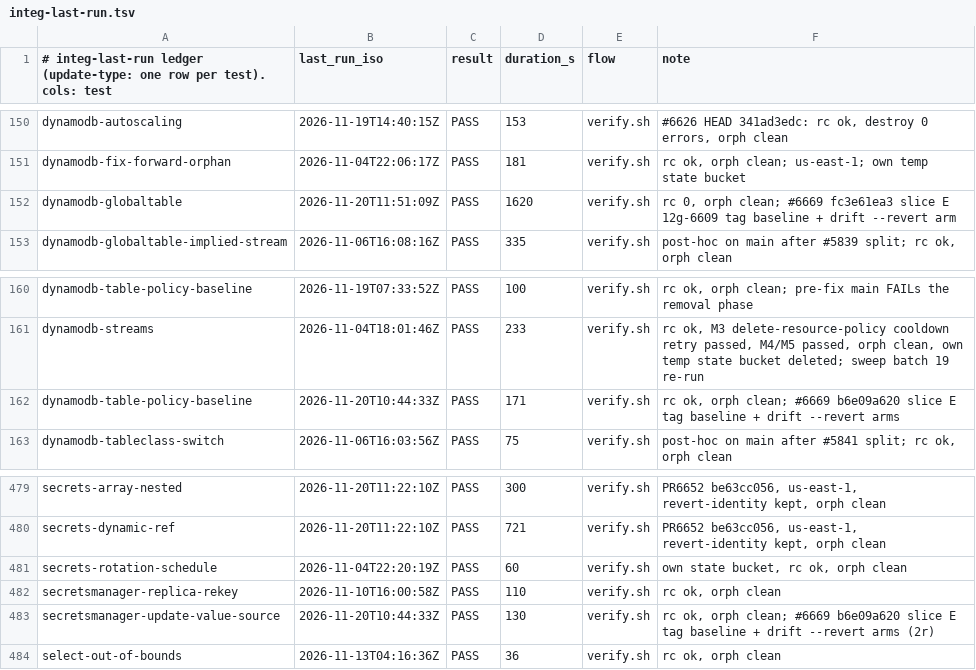
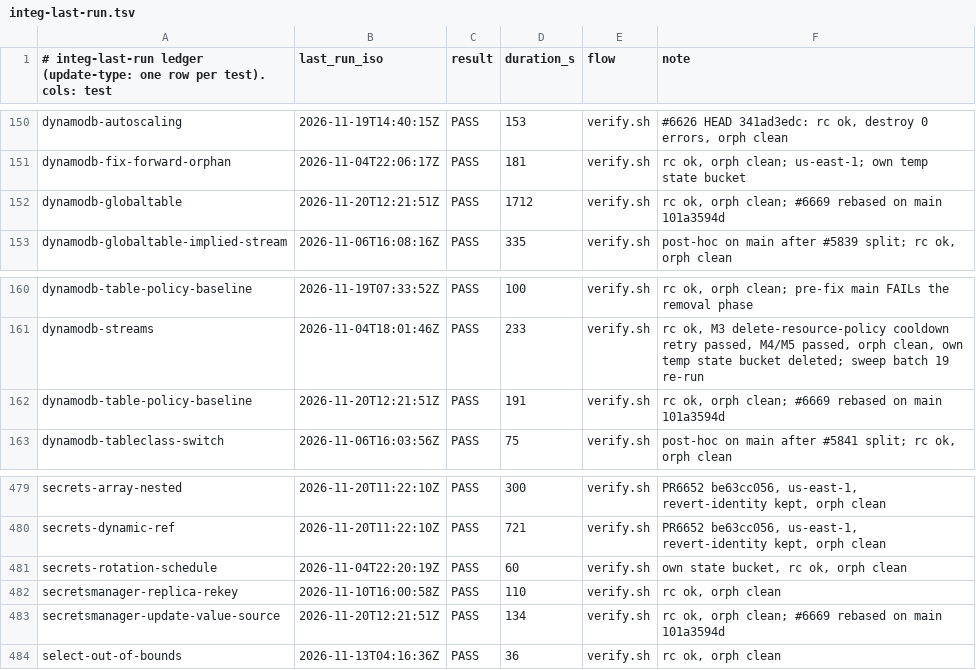
Before and after one commit to go-to-k/cdkd, a TSV file: docs/_generated/integ-last-run.tsv, drawn as a sheet; only a part is shown, gaps mark what is left out.

Commit message:
chore(integ): record the #6669 runs on the rebased head

```diff
--- a/docs/_generated/integ-last-run.tsv
+++ b/docs/_generated/integ-last-run.tsv
@@ -151,3 +151,3 @@ dynamodb-autoscaling	2026-11-19T14:40:15Z	PASS	153	verify.sh	#6626 HEAD 341ad3ed
 dynamodb-fix-forward-orphan	2026-11-04T22:06:17Z	PASS	181	verify.sh	rc ok, orph clean; us-east-1; own temp state bucket
-dynamodb-globaltable	2026-11-20T11:51:09Z	PASS	1620	verify.sh	rc 0, orph clean; #6669 fc3e61ea3 slice E 12g-6609 tag baseline + drift --revert arm
+dynamodb-globaltable	2026-11-20T12:21:51Z	PASS	1712	verify.sh	rc ok, orph clean; #6669 rebased on main 101a3594d
 dynamodb-globaltable-implied-stream	2026-11-06T16:08:16Z	PASS	335	verify.sh	post-hoc on main after #5839 split; rc ok, orph clean
@@ -161,3 +161,3 @@ dynamodb-table-policy-baseline	2026-11-19T07:33:52Z	PASS	100	verify.sh	rc ok, or
 dynamodb-streams	2026-11-04T18:01:46Z	PASS	233	verify.sh	rc ok, M3 delete-resource-policy cooldown retry passed, M4/M5 passed, orph clean, own temp state bucket deleted; sweep batch 19 re-run
-dynamodb-table-policy-baseline	2026-11-20T10:44:33Z	PASS	171	verify.sh	rc ok, orph clean; #6669 b6e09a620 slice E tag baseline + drift --revert arms
+dynamodb-table-policy-baseline	2026-11-20T12:21:51Z	PASS	191	verify.sh	rc ok, orph clean; #6669 rebased on main 101a3594d
 dynamodb-tableclass-switch	2026-11-06T16:03:56Z	PASS	75	verify.sh	post-hoc on main after #5841 split; rc ok, orph clean
@@ -482,3 +482,3 @@ secrets-rotation-schedule	2026-11-04T22:20:19Z	PASS	60	verify.sh	own state bucke
 secretsmanager-replica-rekey	2026-11-10T16:00:58Z	PASS	110	verify.sh	rc ok, orph clean
-secretsmanager-update-value-source	2026-11-20T10:44:33Z	PASS	130	verify.sh	rc ok, orph clean; #6669 b6e09a620 slice E tag baseline + drift --revert arms (2r)
+secretsmanager-update-value-source	2026-11-20T12:21:51Z	PASS	134	verify.sh	rc ok, orph clean; #6669 rebased on main 101a3594d
 select-out-of-bounds	2026-11-13T04:16:36Z	PASS	36	verify.sh	rc ok, orph clean
```
